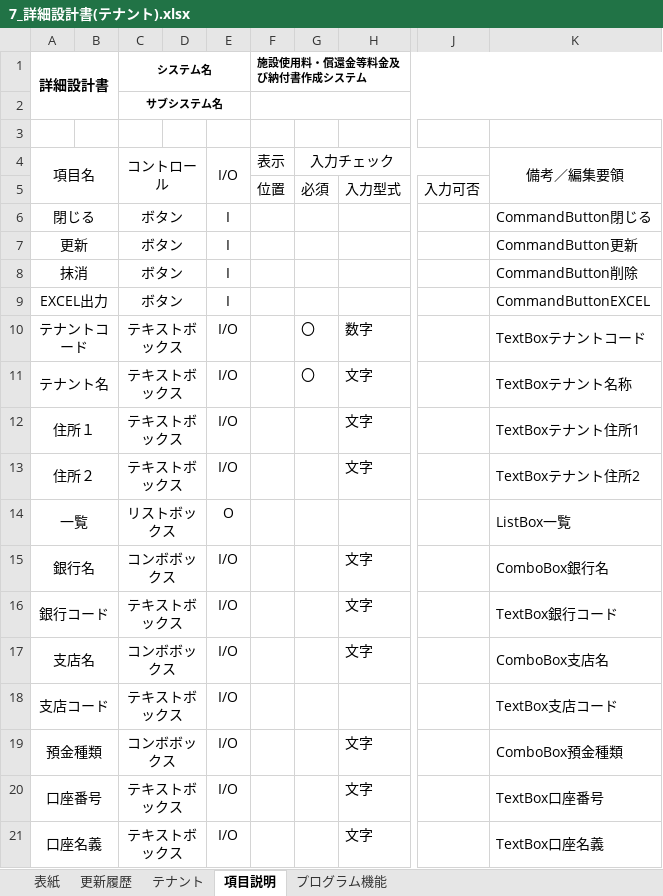
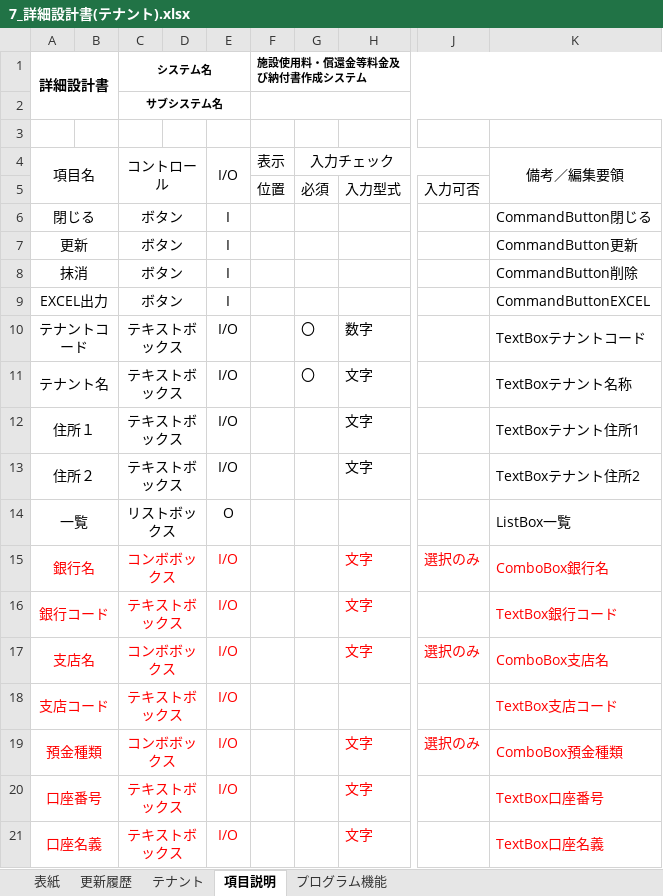
Before and after one commit to SiHimeji/Git001, an Excel workbook: 市場_2025改修/詳細設計_2025/7_詳細設計書(テナント).xlsx, sheet 項目説明, drawn as a sheet; only a part is shown, gaps mark what is left out; values as stored, in another font and other column widths than the file's, no borders; the diff names each change by its address in the sheet, - before the commit and + after, or states it on an @@ line.

```diff
--- a/市場_2025改修/詳細設計_2025/7_詳細設計書(テナント).xlsx (sheet 項目説明)
+++ b/市場_2025改修/詳細設計_2025/7_詳細設計書(テナント).xlsx (sheet 項目説明)
-A15:A21 text colour: black
+A15:A21 text colour: #FF0000
-C15:C21 text colour: black
+C15:C21 text colour: #FF0000
-E15:E21 text colour: black
+E15:E21 text colour: #FF0000
-H15:H17 text colour: black
+H15:H17 text colour: #FF0000
-J15: (empty)
+J15: 選択のみ
-K15:K21 text colour: black
+K15:K21 text colour: #FF0000
-J17: (empty)
+J17: 選択のみ
-H19:H21 text colour: black
+H19:H21 text colour: #FF0000
-J19: (empty)
+J19: 選択のみ
```
Also changed, not shown: sheet プログラム機能.
